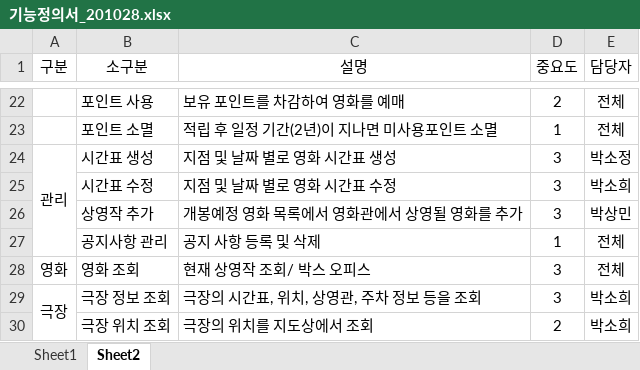
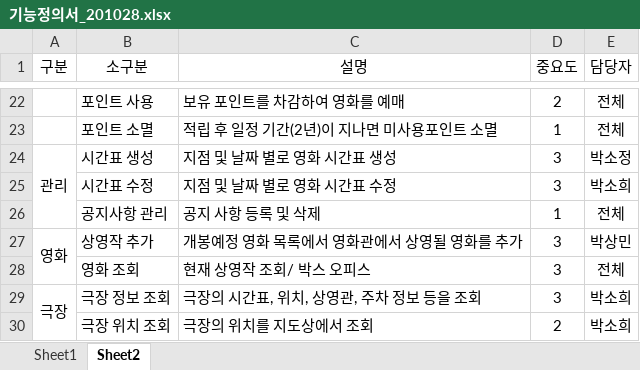
Before and after one commit to smpk32/ParkBox, an Excel workbook: 기능정의서/기능정의서_201028.xlsx, sheet Sheet2, drawn as a sheet; only a part is shown, gaps mark what is left out; values as stored, in another font and other column widths than the file's, no borders; removed rows and columns are numbered as before the commit, all else as after; the diff names each change by its address in the sheet, - before the commit and + after, or states it on an @@ line.

Commit message:
20201028

```diff
--- a/기능정의서/기능정의서_201028.xlsx (sheet Sheet2)
+++ b/기능정의서/기능정의서_201028.xlsx (sheet Sheet2)
-row 26:  | 상영작 추가 | 개봉예정 영화 목록에서 영화관에서 상영될 영화를 추가 | 3 | 박상민
+row 27: 영화 | 상영작 추가 | 개봉예정 영화 목록에서 영화관에서 상영될 영화를 추가 | 3 | 박상민
-A28 (구분): 영화
+A28 (구분): (empty)
```
